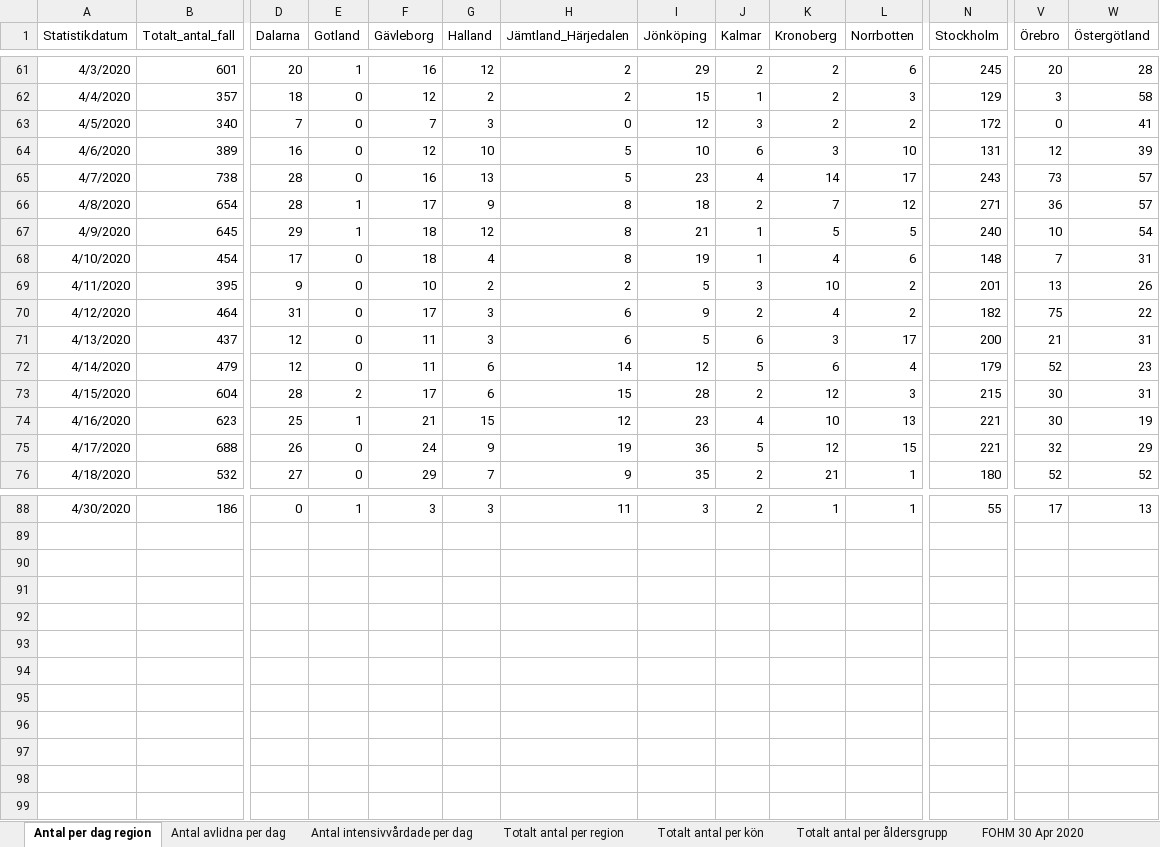
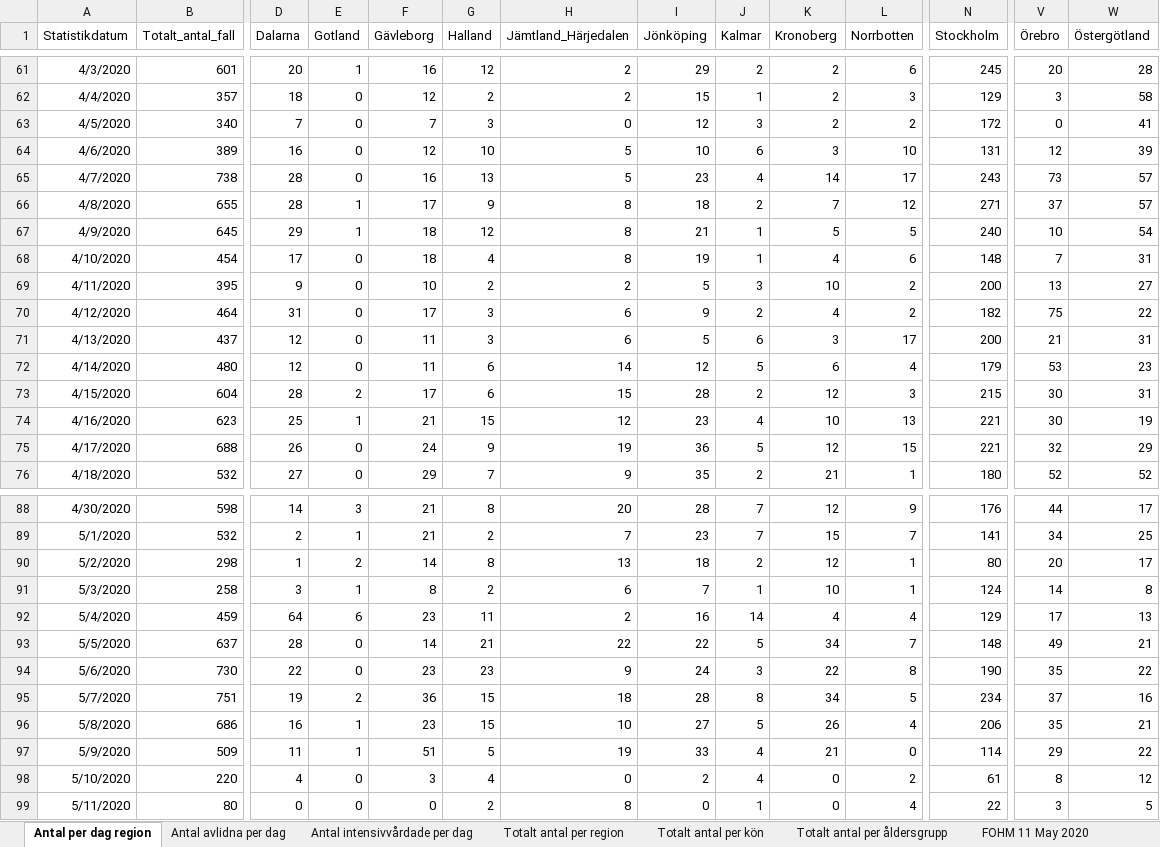
Before and after one commit to szymczakpau/covid19_Sweden, an Excel workbook: data/Folkhalsomyndigheten_Covid19.xlsx, sheet Antal per dag region, drawn as a sheet; only a part is shown, gaps mark what is left out; values as stored, in another font and other column widths than the file's, no borders; rows hold the shown columns only; the diff covers the shown part only; the diff names each change by its address in the sheet, - before the commit and + after, or states it on an @@ line.

```diff
--- a/data/Folkhalsomyndigheten_Covid19.xlsx (sheet Antal per dag region)
+++ b/data/Folkhalsomyndigheten_Covid19.xlsx (sheet Antal per dag region)
-sheet tab: FOHM 30 Apr 2020
+sheet tab: FOHM 11 May 2020
-B66 (Totalt_antal_fall): 654
+B66 (Totalt_antal_fall): 655
-V66 (Örebro): 36
+V66 (Örebro): 37
-N69 (Stockholm): 201
+N69 (Stockholm): 200
-W69 (Östergötland): 26
+W69 (Östergötland): 27
-B72 (Totalt_antal_fall): 479
+B72 (Totalt_antal_fall): 480
-V72 (Örebro): 52
+V72 (Örebro): 53
-B88 (Totalt_antal_fall): 186
+B88 (Totalt_antal_fall): 598
-D88 (Dalarna): 0
+D88 (Dalarna): 14
-E88 (Gotland): 1
+E88 (Gotland): 3
-F88 (Gävleborg): 3
+F88 (Gävleborg): 21
-G88 (Halland): 3
+G88 (Halland): 8
-H88 (Jämtland_Härjedalen): 11
+H88 (Jämtland_Härjedalen): 20
-I88 (Jönköping): 3
+I88 (Jönköping): 28
-J88 (Kalmar): 2
+J88 (Kalmar): 7
-K88 (Kronoberg): 1
+K88 (Kronoberg): 12
-L88 (Norrbotten): 1
+L88 (Norrbotten): 9
-N88 (Stockholm): 55
+N88 (Stockholm): 176
-V88 (Örebro): 17
+V88 (Örebro): 44
-W88 (Östergötland): 13
+W88 (Östergötland): 17
+row 89: 5/1/2020 | 532 | 2 | 1 | 21 | 2 | 7 | 23 | 7 | 15 | 7 | 141 | 34 | 25
+row 90: 5/2/2020 | 298 | 1 | 2 | 14 | 8 | 13 | 18 | 2 | 12 | 1 | 80 | 20 | 17
+row 91: 5/3/2020 | 258 | 3 | 1 | 8 | 2 | 6 | 7 | 1 | 10 | 1 | 124 | 14 | 8
+row 92: 5/4/2020 | 459 | 64 | 6 | 23 | 11 | 2 | 16 | 14 | 4 | 4 | 129 | 17 | 13
+row 93: 5/5/2020 | 637 | 28 | 0 | 14 | 21 | 22 | 22 | 5 | 34 | 7 | 148 | 49 | 21
+row 94: 5/6/2020 | 730 | 22 | 0 | 23 | 23 | 9 | 24 | 3 | 22 | 8 | 190 | 35 | 22
+row 95: 5/7/2020 | 751 | 19 | 2 | 36 | 15 | 18 | 28 | 8 | 34 | 5 | 234 | 37 | 16
+row 96: 5/8/2020 | 686 | 16 | 1 | 23 | 15 | 10 | 27 | 5 | 26 | 4 | 206 | 35 | 21
+row 97: 5/9/2020 | 509 | 11 | 1 | 51 | 5 | 19 | 33 | 4 | 21 | 0 | 114 | 29 | 22
+row 98: 5/10/2020 | 220 | 4 | 0 | 3 | 4 | 0 | 2 | 4 | 0 | 2 | 61 | 8 | 12
+row 99: 5/11/2020 | 80 | 0 | 0 | 0 | 2 | 8 | 0 | 1 | 0 | 4 | 22 | 3 | 5
```
Also changed, not shown: 39 edited cells elsewhere in this sheet, sheet Totalt antal per region, sheet Antal avlidna per dag, sheet Antal intensivvårdade per dag, sheet Totalt antal per åldersgrupp, sheet Totalt antal per kön, 32 other files.
